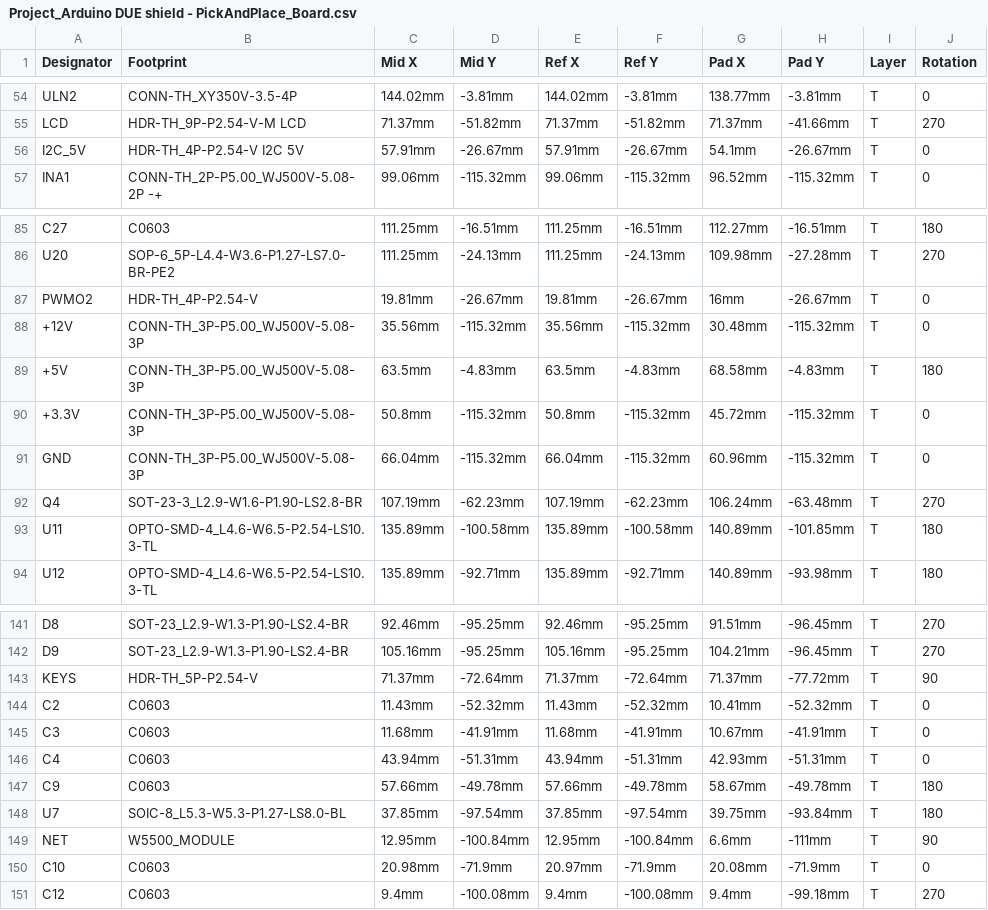
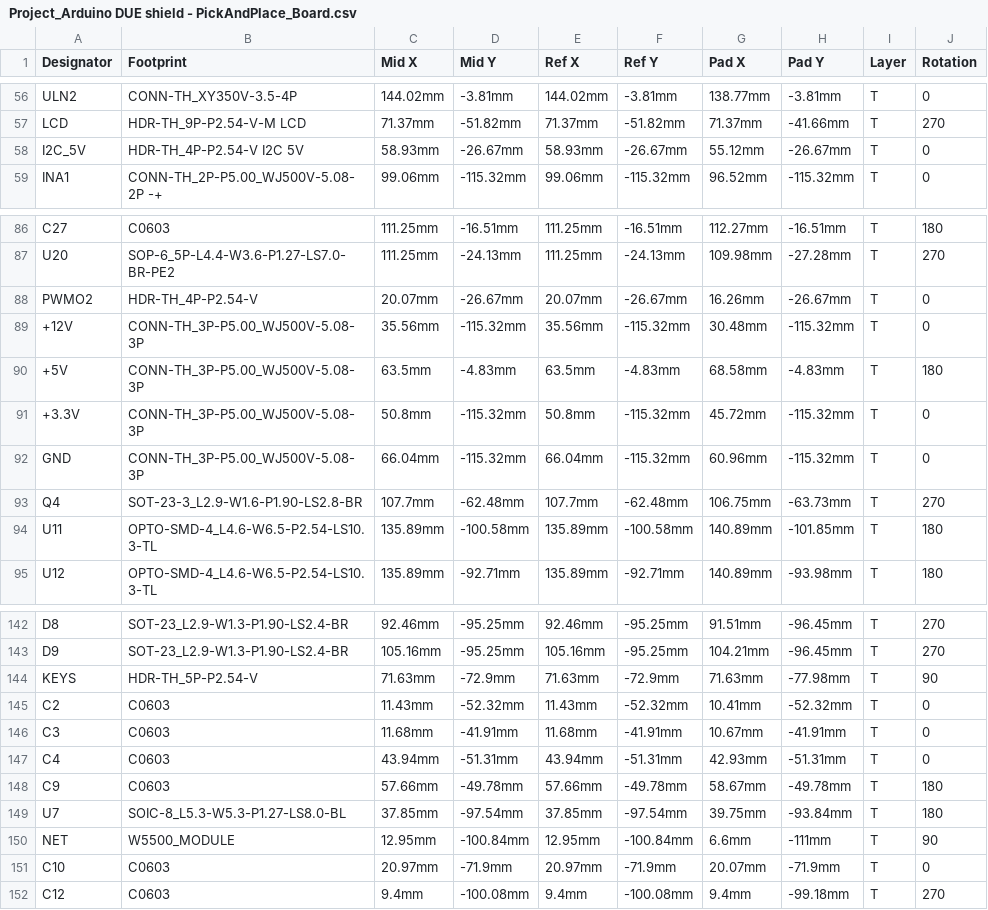
Before and after one commit to vad7/Control, a CSV file: Плата/Arduino DUE shield/Project_Arduino DUE shield - PickAndPlace_Board.csv, drawn as a sheet; only a part is shown, gaps mark what is left out; addresses are those after the commit; the diff covers the shown part only; the diff names each change by its address in the sheet, - before the commit and + after, or states it on an @@ line.

```diff
--- a/Плата/Arduino DUE shield/Project_Arduino DUE shield - PickAndPlace_Board.csv
+++ b/Плата/Arduino DUE shield/Project_Arduino DUE shield - PickAndPlace_Board.csv
-C58 (Mid X): 57.91mm
+C58 (Mid X): 58.93mm
-E58 (Ref X): 57.91mm
+E58 (Ref X): 58.93mm
-G58 (Pad X): 54.1mm
+G58 (Pad X): 55.12mm
-C88 (Mid X): 19.81mm
+C88 (Mid X): 20.07mm
-E88 (Ref X): 19.81mm
+E88 (Ref X): 20.07mm
-G88 (Pad X): 16mm
+G88 (Pad X): 16.26mm
-C93 (Mid X): 107.19mm
+C93 (Mid X): 107.7mm
-D93 (Mid Y): -62.23mm
+D93 (Mid Y): -62.48mm
-E93 (Ref X): 107.19mm
+E93 (Ref X): 107.7mm
-F93 (Ref Y): -62.23mm
+F93 (Ref Y): -62.48mm
-G93 (Pad X): 106.24mm
+G93 (Pad X): 106.75mm
-H93 (Pad Y): -63.48mm
+H93 (Pad Y): -63.73mm
-C144 (Mid X): 71.37mm
+C144 (Mid X): 71.63mm
-D144 (Mid Y): -72.64mm
+D144 (Mid Y): -72.9mm
-E144 (Ref X): 71.37mm
+E144 (Ref X): 71.63mm
-F144 (Ref Y): -72.64mm
+F144 (Ref Y): -72.9mm
-G144 (Pad X): 71.37mm
+G144 (Pad X): 71.63mm
-H144 (Pad Y): -77.72mm
+H144 (Pad Y): -77.98mm
-C151 (Mid X): 20.98mm
+C151 (Mid X): 20.97mm
-G151 (Pad X): 20.08mm
+G151 (Pad X): 20.07mm
```
Also changed, not shown: 3 added rows, 3 removed rows and 15 edited cells elsewhere in this file, Плата/Arduino DUE shield/Project_Arduino DUE shield - BOM.csv, 7 other files.
